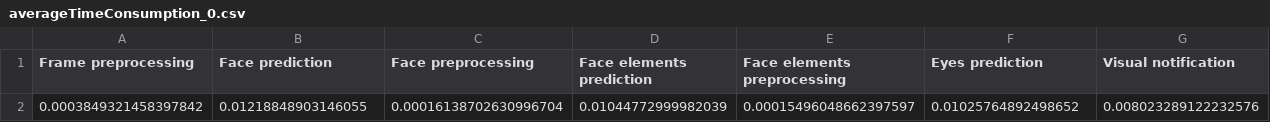
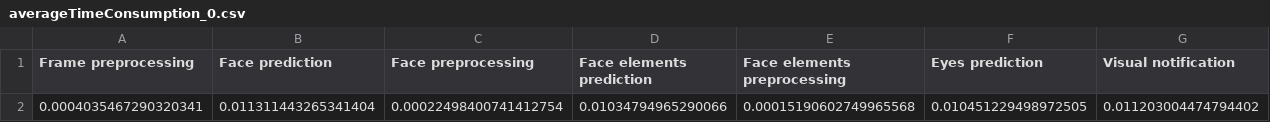
Before and after one commit to AleksaArsic/ADAS-ML-Driver-Monitoring-System, a CSV file: Project/CNN/CNN/CNN/averageTimeConsumption_0.csv, drawn as a sheet; removed rows and columns are numbered as before the commit, all else as after; the diff names each change by its address in the sheet, - before the commit and + after, or states it on an @@ line.

```diff
--- a/Project/CNN/CNN/CNN/averageTimeConsumption_0.csv
+++ b/Project/CNN/CNN/CNN/averageTimeConsumption_0.csv
-row 2: 0.0003849321458397842 | 0.01218848903146055 | 0.00016138702630996704 | 0.01044772999982039 | 0.00015496048662397597 | 0.01025764892498652 | 0.008023289122232576
+row 2: 0.0004035467290320341 | 0.011311443265341404 | 0.00022498400741412754 | 0.01034794965290066 | 0.00015190602749965568 | 0.010451229498972505 | 0.011203004474794402
```
Also changed, not shown: 6 other files.
